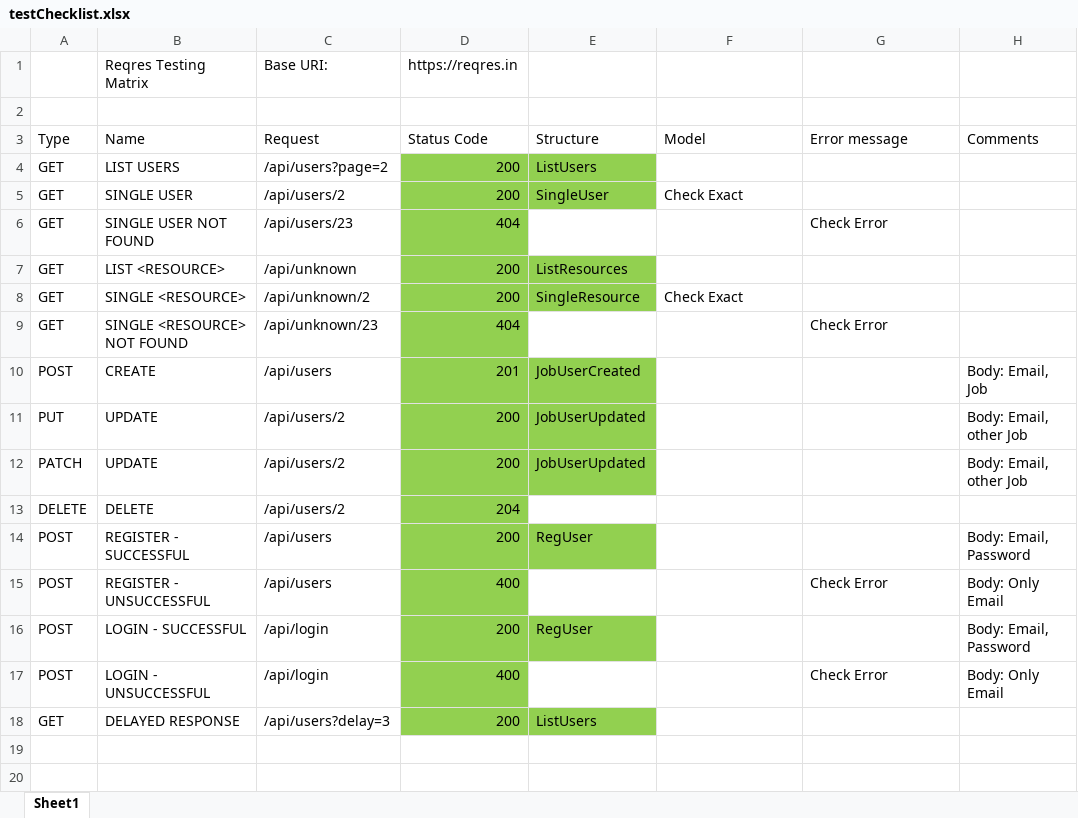
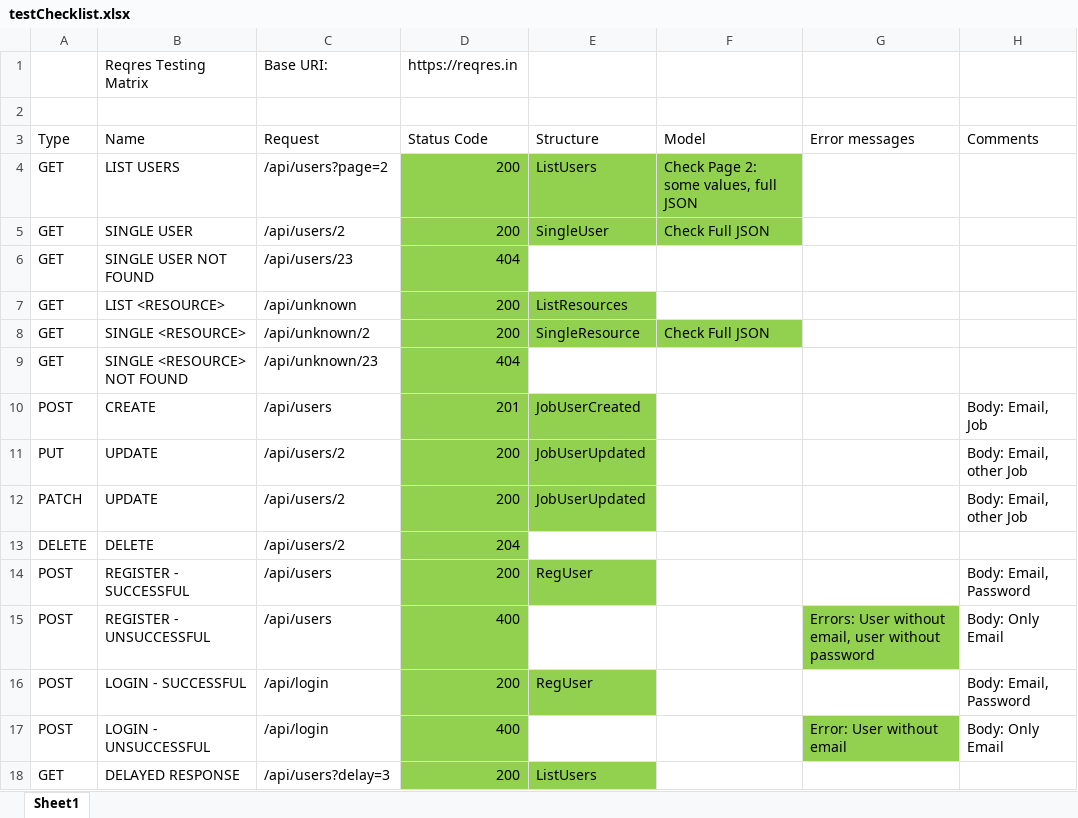
Before and after one commit to MKruglov250/hw6_reqres, an Excel workbook: testChecklist.xlsx, sheet Sheet1, drawn as a sheet; values as stored, in another font and other column widths than the file's, no borders; the diff names each change by its address in the sheet, - before the commit and + after, or states it on an @@ line.

Commit message:
Fixed tests for Error Messages

```diff
--- a/testChecklist.xlsx (sheet Sheet1)
+++ b/testChecklist.xlsx (sheet Sheet1)
-G3: Error message
+G3: Error messages
-F4 (Model): (empty)
+F4 (Model): Check Page 2: some values, full JSON
-F4:F5 fill: none
+F4:F5 fill: #92D050
-F5 (Model): Check Exact
+F5 (Model): Check Full JSON
-G6 (Error messages): Check Error
+G6 (Error messages): (empty)
-F8 (Model): Check Exact
+F8 (Model): Check Full JSON
-F8 fill: none
+F8 fill: #92D050
-G9 (Error messages): Check Error
+G9 (Error messages): (empty)
-G15 (Error messages): Check Error
+G15 (Error messages): Errors: User without email, user without password
-G15 fill: none
+G15 fill: #92D050
-G17 (Error messages): Check Error
+G17 (Error messages): Error: User without email
-G17 fill: none
+G17 fill: #92D050
```
Also changed, not shown: 1 other file.
